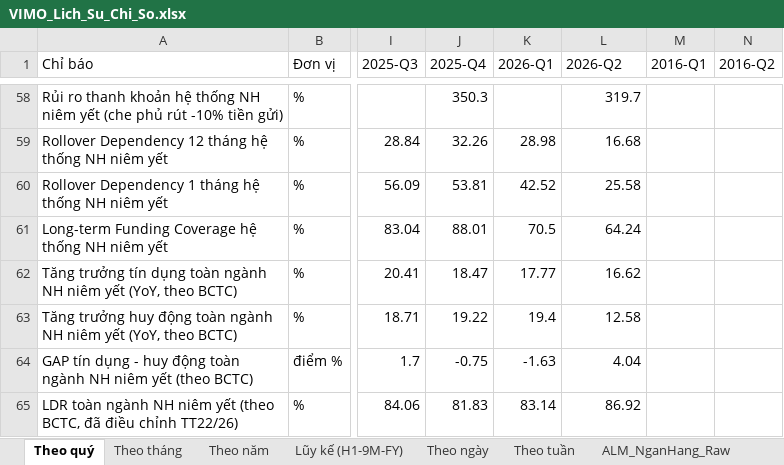
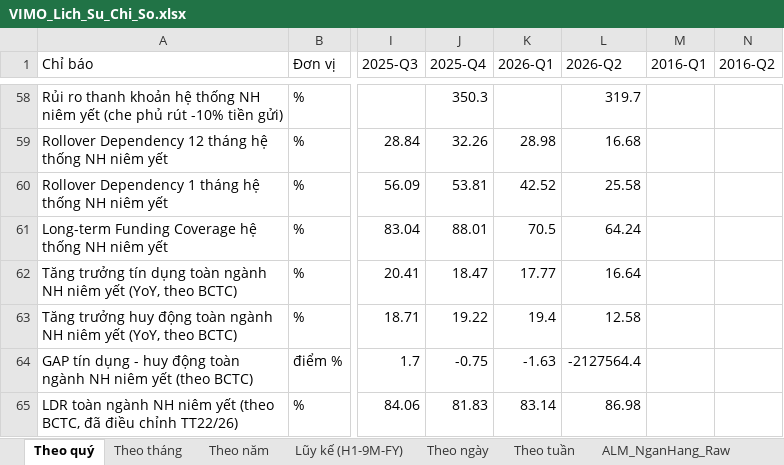
Before and after one commit to Truongutc/Phan-tich-FA, an Excel workbook: Bao cao/VIMO/VIMO_Lich_Su_Chi_So.xlsx, sheet Theo quý, drawn as a sheet; only a part is shown, gaps mark what is left out; values as stored, in another font and other column widths than the file's, no borders; 1 other sheet too large or unreadable and not compared; the diff names each change by its address in the sheet, - before the commit and + after, or states it on an @@ line.

```diff
--- a/Bao cao/VIMO/VIMO_Lich_Su_Chi_So.xlsx (sheet Theo quý)
+++ b/Bao cao/VIMO/VIMO_Lich_Su_Chi_So.xlsx (sheet Theo quý)
-L62 (2026-Q2): 16.62
+L62 (2026-Q2): 16.64
-L64 (2026-Q2): 4.04
+L64 (2026-Q2): -2127564.4
-L65 (2026-Q2): 86.92
+L65 (2026-Q2): 86.98
```
Also changed, not shown: sheet LDR_NganHang_Raw, sheet LDR_TongHop_HeThong, 2 other files.
